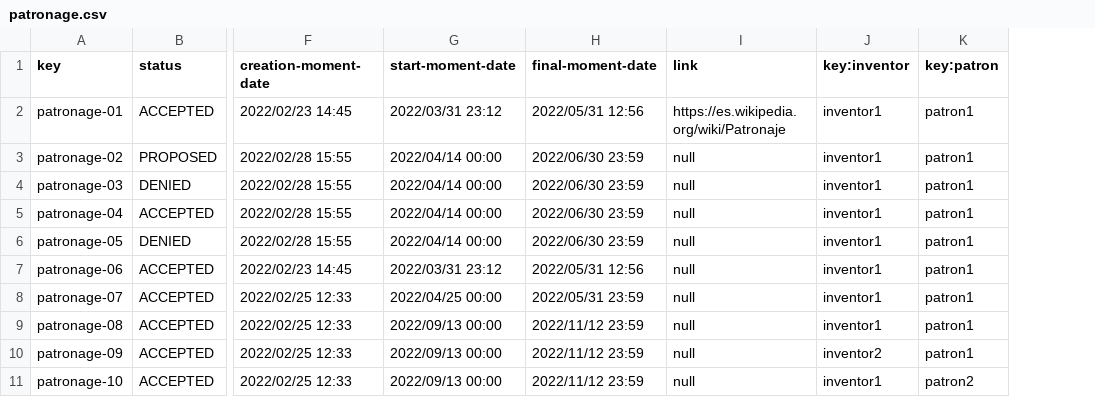
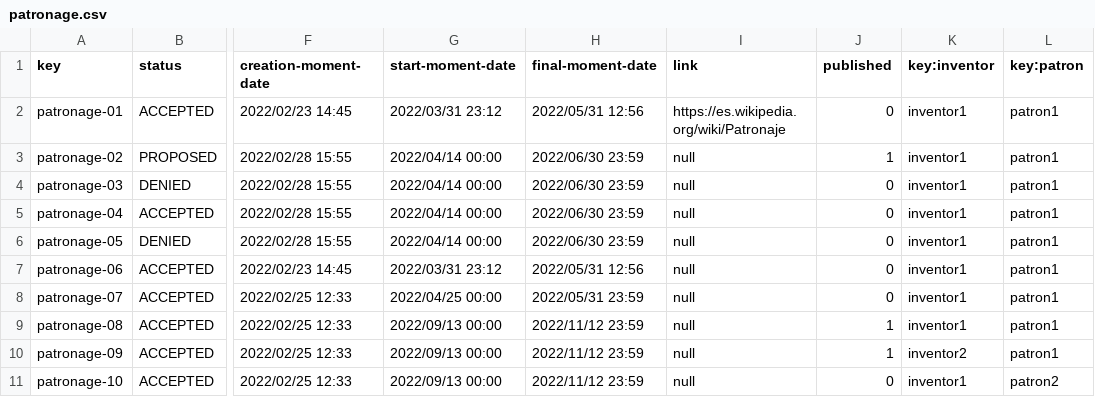
Before and after one commit to anac29/Acme-Toolkits, a CSV file: src/main/webapp/WEB-INF/resources/sample-data/patronage.csv, drawn as a sheet; only a part is shown, gaps mark what is left out; the diff names each change by its address in the sheet, - before the commit and + after, or states it on an @@ line.

Commit message:
Task 097: In progress
Creation of a patronage done. Need to add publish attribute to
patronage.

```diff
--- a/src/main/webapp/WEB-INF/resources/sample-data/patronage.csv
+++ b/src/main/webapp/WEB-INF/resources/sample-data/patronage.csv
+column J (published), rows 2-11: 0 | 1 | 0 | 0 | 0 | 0 | 0 | 1 | 1 | 0
```
Also changed, not shown: 9 other files.
